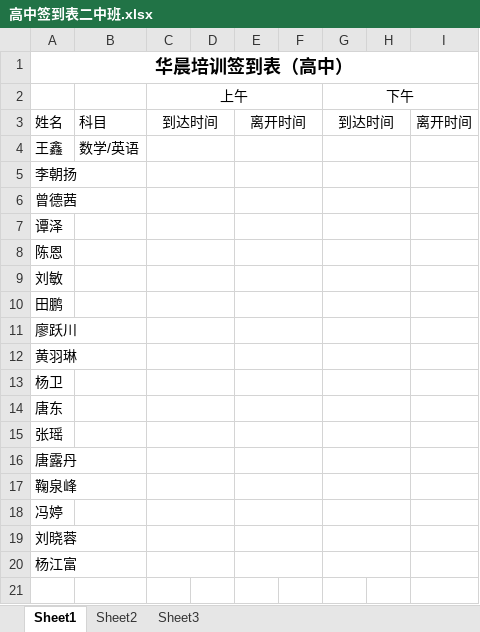
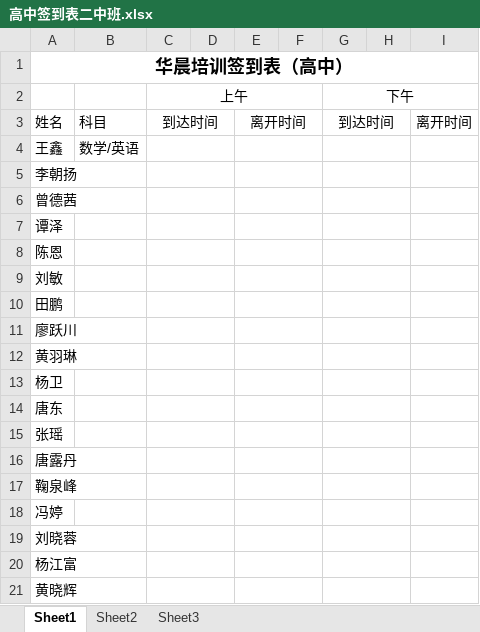
Before and after one commit to SolidFighter/edu_doc, an Excel workbook: 高中签到表二中班.xlsx, sheet Sheet1, drawn as a sheet; values as stored, in another font and other column widths than the file's, no borders; the diff names each change by its address in the sheet, - before the commit and + after, or states it on an @@ line.

```diff
--- a/高中签到表二中班.xlsx (sheet Sheet1)
+++ b/高中签到表二中班.xlsx (sheet Sheet1)
+row 21: 黄晓辉
```
Also changed, not shown: 华晨培训第二期报名册.xlsx, 1 other file.
